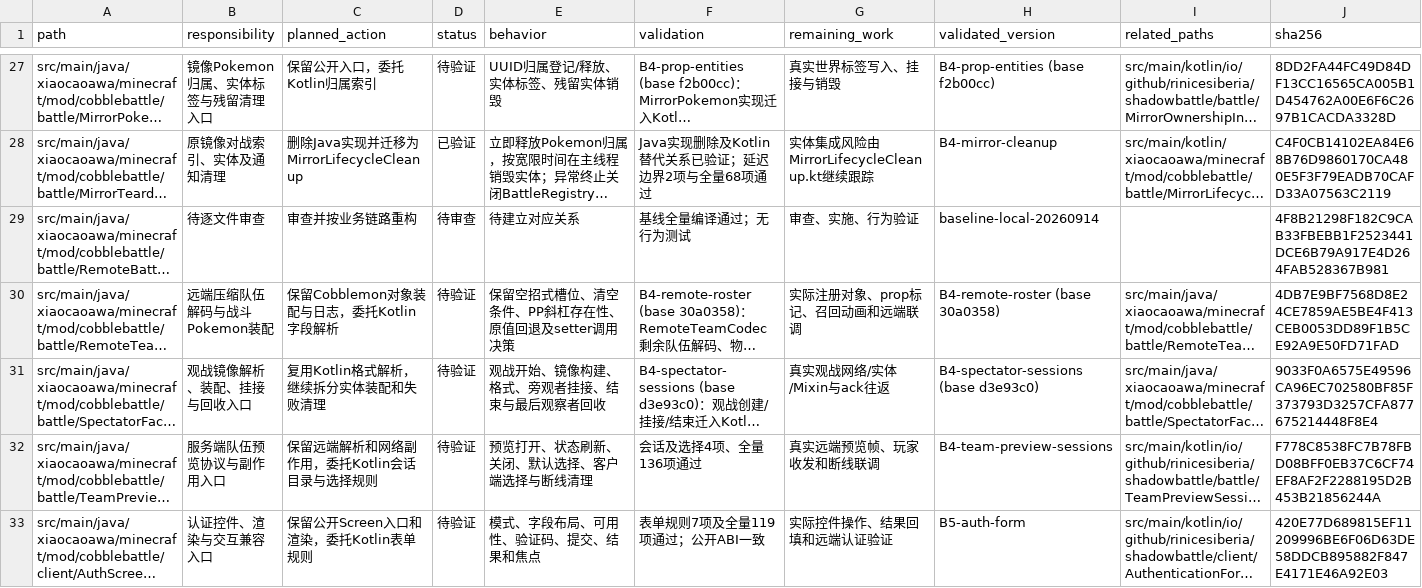
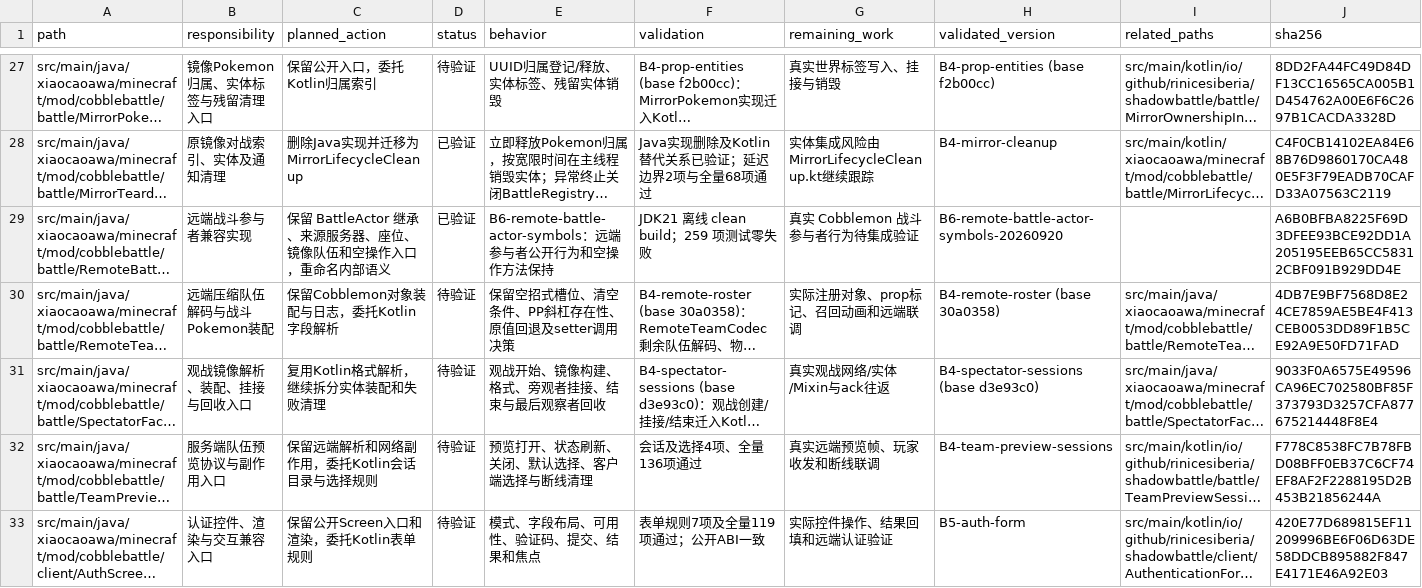
Before and after one commit to RiniceSiberia/cobblemon-shadow-battle, a CSV file: docs/refactor/FILES.csv, drawn as a sheet; only a part is shown, gaps mark what is left out; long unchanged cells end in …; the diff names each change by its address in the sheet, - before the commit and + after, or states it on an @@ line.

```diff
--- a/docs/refactor/FILES.csv
+++ b/docs/refactor/FILES.csv
-B29 (responsibility): 待逐文件审查
+B29 (responsibility): 远端战斗参与者兼容实现
-C29 (planned_action): 审查并按业务链路重构
+C29 (planned_action): 保留 BattleActor 继承、来源服务器、座位、镜像队伍和空操作入口，重命名内部语义
-D29 (status): 待审查
+D29 (status): 已验证
-E29 (behavior): 待建立对应关系
+E29 (behavior): B6-remote-battle-actor-symbols：远端参与者公开行为和空操作方法保持
-F29 (validation): 基线全量编译通过；无行为测试
+F29 (validation): JDK21 离线 clean build；259 项测试零失败
-G29 (remaining_work): 审查、实施、行为验证
+G29 (remaining_work): 真实 Cobblemon 战斗参与者行为待集成验证
-H29 (validated_version): baseline-local-20260914
+H29 (validated_version): B6-remote-battle-actor-symbols-20260920
-J29 (sha256): 4F8B21298F182C9CAB33FBEBB1F2523441DCE6B79A917E4D264FAB528367B981
+J29 (sha256): A6B0BFBA8225F69D3DFEE93BCE92DD1A205195EEB65CC58312CBF091B929DD4E
```
Also changed, not shown: docs/refactor/RENAME_APPLIED.csv, docs/refactor/RENAME_REMAINING.csv, 5 other files.
